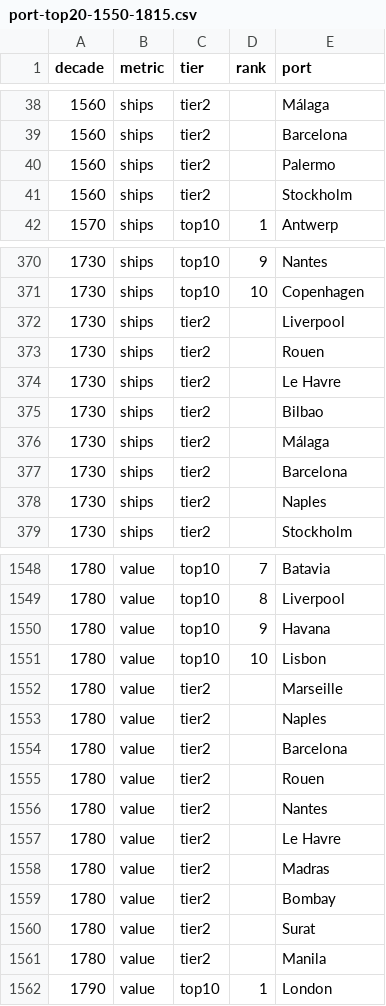
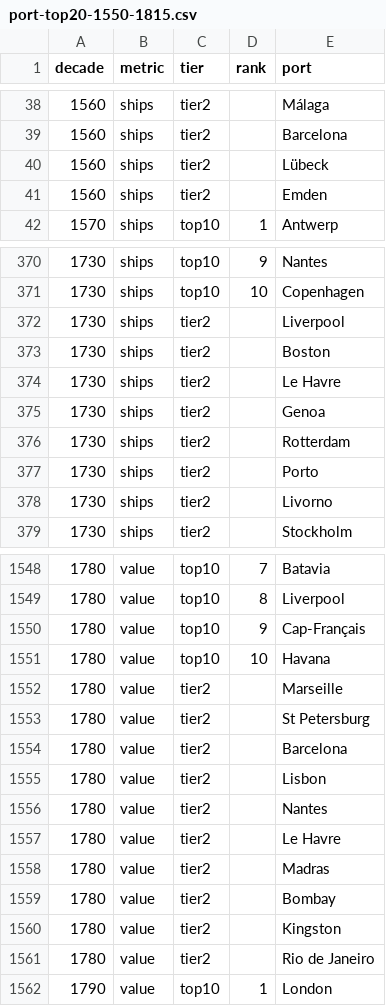
Before and after one commit to casusscribere/idle-sails, a CSV file: research/port-top20-1550-1815.csv, drawn as a sheet; only a part is shown, gaps mark what is left out; the diff covers the shown part only.

```diff
--- a/research/port-top20-1550-1815.csv
+++ b/research/port-top20-1550-1815.csv
@@ -39,4 +39,4 @@ decade,metric,tier,rank,port
 1560,ships,tier2,,"Barcelona"
-1560,ships,tier2,,"Palermo"
-1560,ships,tier2,,"Stockholm"
+1560,ships,tier2,,"Lübeck"
+1560,ships,tier2,,"Emden"
 1570,ships,top10,1,"Antwerp"
@@ -372,8 +372,8 @@ decade,metric,tier,rank,port
 1730,ships,tier2,,"Liverpool"
-1730,ships,tier2,,"Rouen"
+1730,ships,tier2,,"Boston"
 1730,ships,tier2,,"Le Havre"
-1730,ships,tier2,,"Bilbao"
-1730,ships,tier2,,"Málaga"
-1730,ships,tier2,,"Barcelona"
-1730,ships,tier2,,"Naples"
+1730,ships,tier2,,"Genoa"
+1730,ships,tier2,,"Rotterdam"
+1730,ships,tier2,,"Porto"
+1730,ships,tier2,,"Livorno"
 1730,ships,tier2,,"Stockholm"
@@ -1549,8 +1549,8 @@ decade,metric,tier,rank,port
 1780,value,top10,8,"Liverpool"
-1780,value,top10,9,"Havana"
-1780,value,top10,10,"Lisbon"
+1780,value,top10,9,"Cap-Français"
+1780,value,top10,10,"Havana"
 1780,value,tier2,,"Marseille"
-1780,value,tier2,,"Naples"
+1780,value,tier2,,"St Petersburg"
 1780,value,tier2,,"Barcelona"
-1780,value,tier2,,"Rouen"
+1780,value,tier2,,"Lisbon"
 1780,value,tier2,,"Nantes"
@@ -1559,4 +1559,4 @@ decade,metric,tier,rank,port
 1780,value,tier2,,"Bombay"
-1780,value,tier2,,"Surat"
-1780,value,tier2,,"Manila"
+1780,value,tier2,,"Kingston"
+1780,value,tier2,,"Rio de Janeiro"
 1790,value,top10,1,"London"
```
Also changed, not shown: 155 edited cells elsewhere in this file, research/port-persistence-synthesis.csv, 14 other files.
